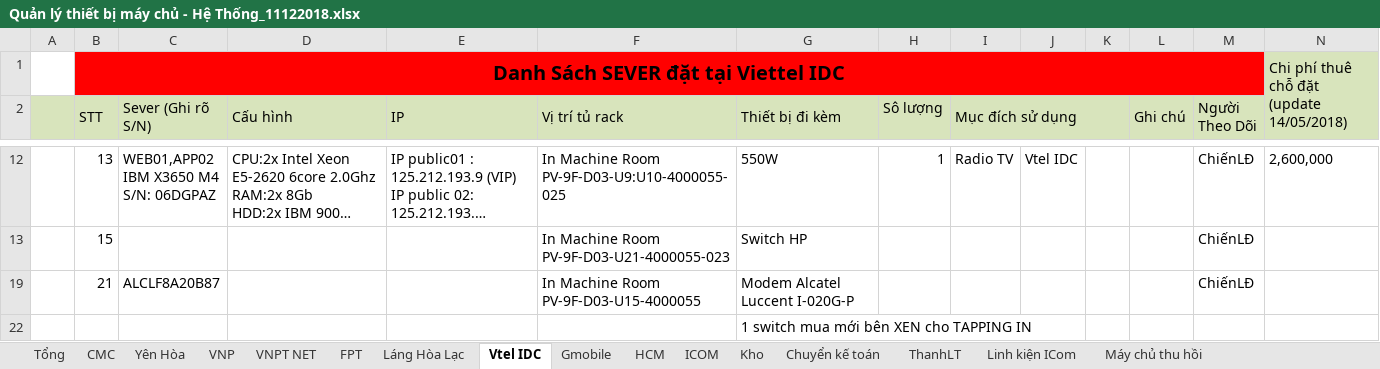
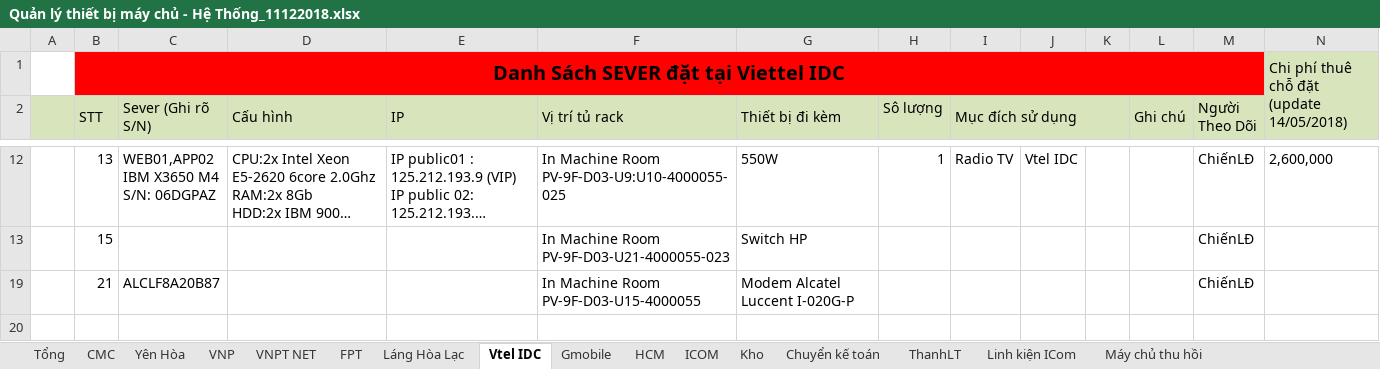
Before and after one commit to HieuVu192/Server_Profile, an Excel workbook: Quản lý thiết bị máy chủ - Hệ Thống_11122018.xlsx, sheet Vtel IDC, drawn as a sheet; only a part is shown, gaps mark what is left out; long unchanged cells end in …; values as stored, in another font and other column widths than the file's, no borders; the diff names each change by its address in the sheet, - before the commit and + after, or states it on an @@ line.

Commit message:
Add files via upload

```diff
--- a/Quản lý thiết bị máy chủ - Hệ Thống_11122018.xlsx (sheet Vtel IDC)
+++ b/Quản lý thiết bị máy chủ - Hệ Thống_11122018.xlsx (sheet Vtel IDC)
-row 22:  |  |  |  |  |  | 1 switch mua mới bên XEN cho TAPPING IN
```
